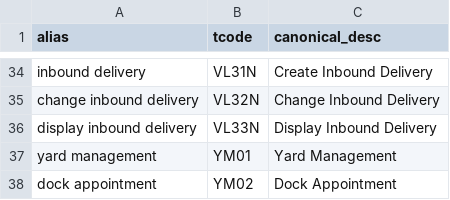
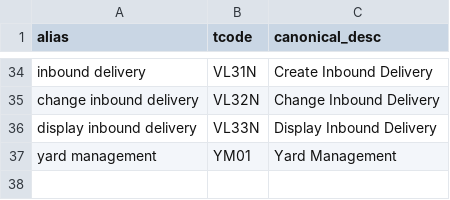
Before and after one commit to radhasubramani-byte/sap-tcode-backend, a CSV file: app/data/le_aliases.csv, drawn as a sheet; only a part is shown, gaps mark what is left out; the diff names each change by its address in the sheet, - before the commit and + after, or states it on an @@ line.

```diff
--- a/app/data/le_aliases.csv
+++ b/app/data/le_aliases.csv
-row 38: dock appointment | YM02 | Dock Appointment
```
Also changed, not shown: app/data/mm_aliases.csv, app/data/sd_aliases.csv.
